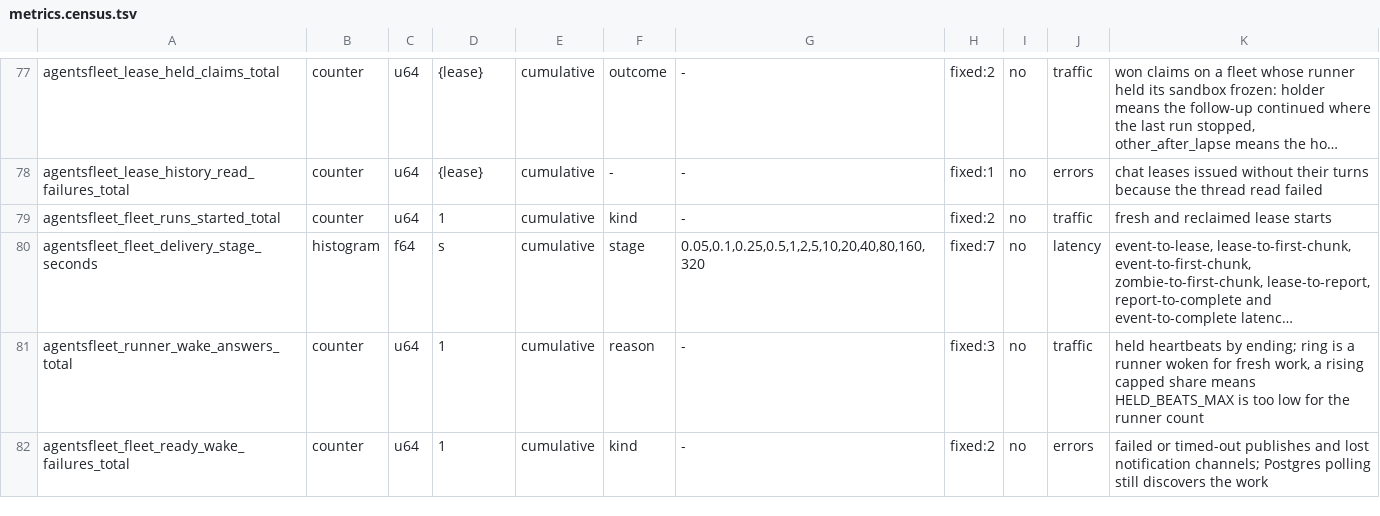
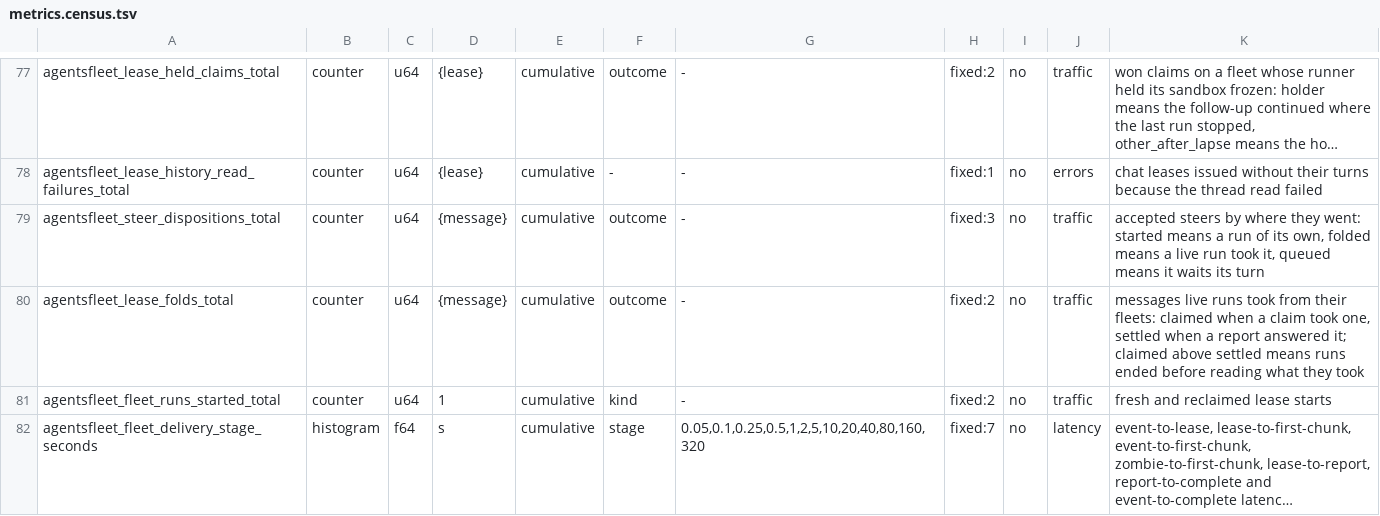
Before and after one commit to agentsfleet/agentsfleet, a TSV file: docs/metrics.census.tsv, drawn as a sheet; only a part is shown, gaps mark what is left out; the shorter side is filled out with more unchanged rows; long unchanged cells end in …; the diff names each change by its address in the sheet, - before the commit and + after, or states it on an @@ line.

```diff
--- a/docs/metrics.census.tsv
+++ b/docs/metrics.census.tsv
+row 79: agentsfleet_steer_dispositions_total | counter | u64 | {message} | cumulative | outcome | - | fixed:3 | no | traffic | accepted steers by where they went: started means a run of its own, folded means a live run took it, queued means it waits its turn
+row 80: agentsfleet_lease_folds_total | counter | u64 | {message} | cumulative | outcome | - | fixed:2 | no | traffic | messages live runs took from their fleets: claimed when a claim took one, settled when a report answered it; claimed above settled means runs ended before reading what they took
```
Also changed, not shown: 37 other files.
